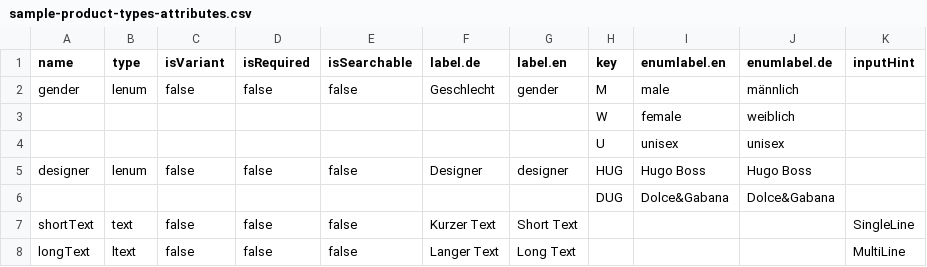
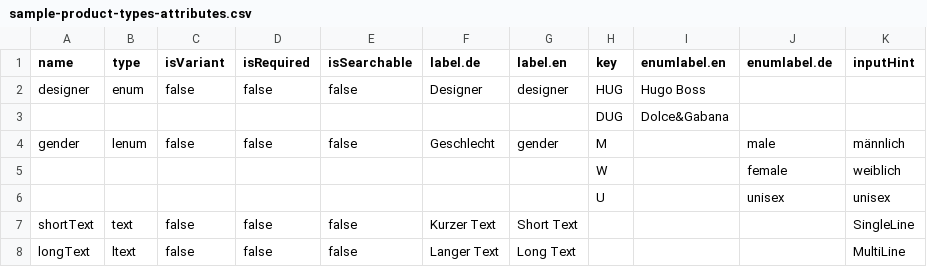
Before and after one commit to commercetools/sphere-product-type-json-generator, a CSV file: data/sample-product-types-attributes.csv, drawn as a sheet.

Commit message:
Add enum attribute definition.

```diff
--- a/data/sample-product-types-attributes.csv
+++ b/data/sample-product-types-attributes.csv
@@ -1,7 +1,7 @@
 name,type,isVariant,isRequired,isSearchable,label.de,label.en,key,enumlabel.en,enumlabel.de,inputHint
-gender,lenum,false,false,false,Geschlecht,gender,M,male,männlich
-,,,,,,,W,female,weiblich
-,,,,,,,U,unisex,unisex
-designer,lenum,false,false,false,Designer,designer,HUG,Hugo Boss,Hugo Boss
-,,,,,,,DUG,Dolce&Gabana,Dolce&Gabana
+designer,enum,false,false,false,Designer,designer,HUG,Hugo Boss
+,,,,,,,DUG,Dolce&Gabana
+gender,lenum,false,false,false,Geschlecht,gender,M,,male,männlich
+,,,,,,,W,,female,weiblich
+,,,,,,,U,,unisex,unisex
 shortText,text,false,false,false,Kurzer Text,Short Text,,,,SingleLine
```
